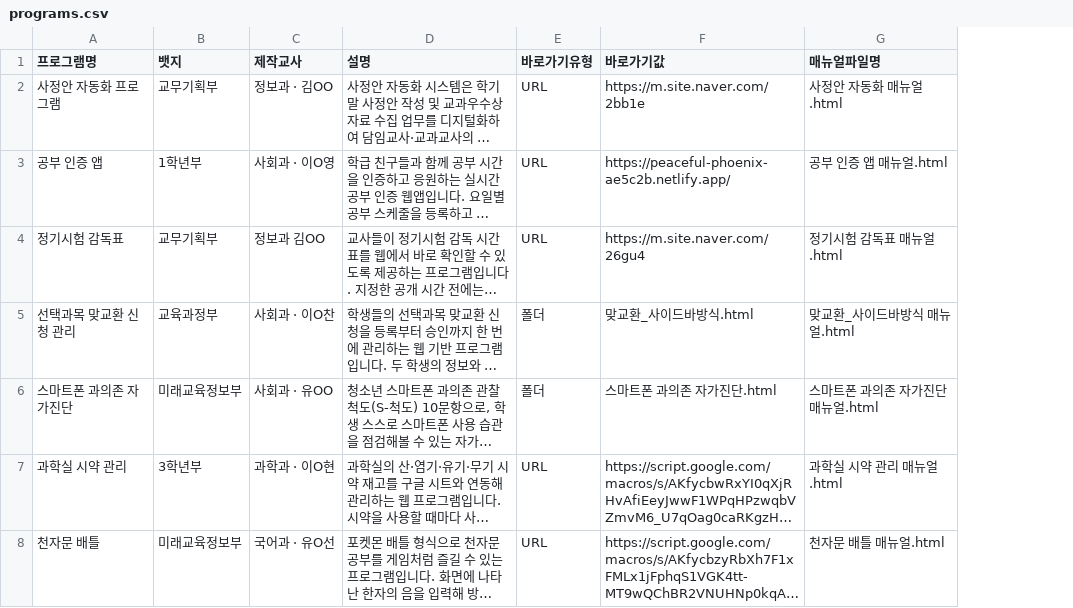
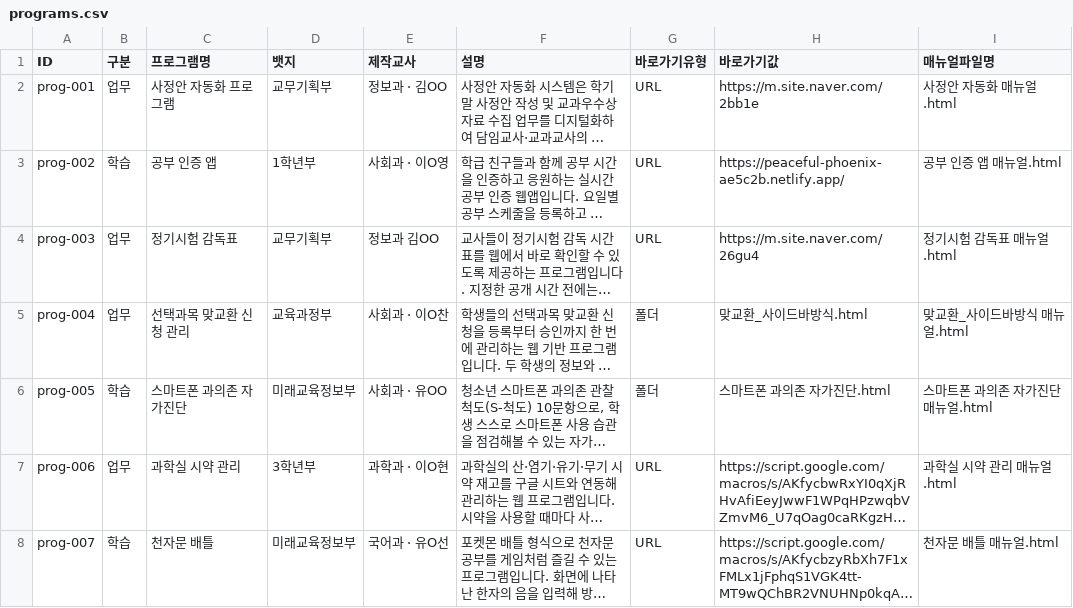
Before and after one commit to ygmaster2/ygvibe, a CSV file: programs.csv, drawn as a sheet; only a part is shown; long unchanged cells end in …; the diff covers the shown part only; the diff names each change by its address in the sheet, - before the commit and + after, or states it on an @@ line.

Commit message:
Add files via upload

```diff
--- a/programs.csv
+++ b/programs.csv
+column A (ID), rows 2-8: prog-001 | prog-002 | prog-003 | prog-004 | prog-005 | prog-006 | prog-007
+column B (구분), rows 2-8: 업무 | 학습 | 업무 | 업무 | 학습 | 업무 | 학습
```
Also changed, not shown: 1 removed row and 6 edited cells elsewhere in this file.
